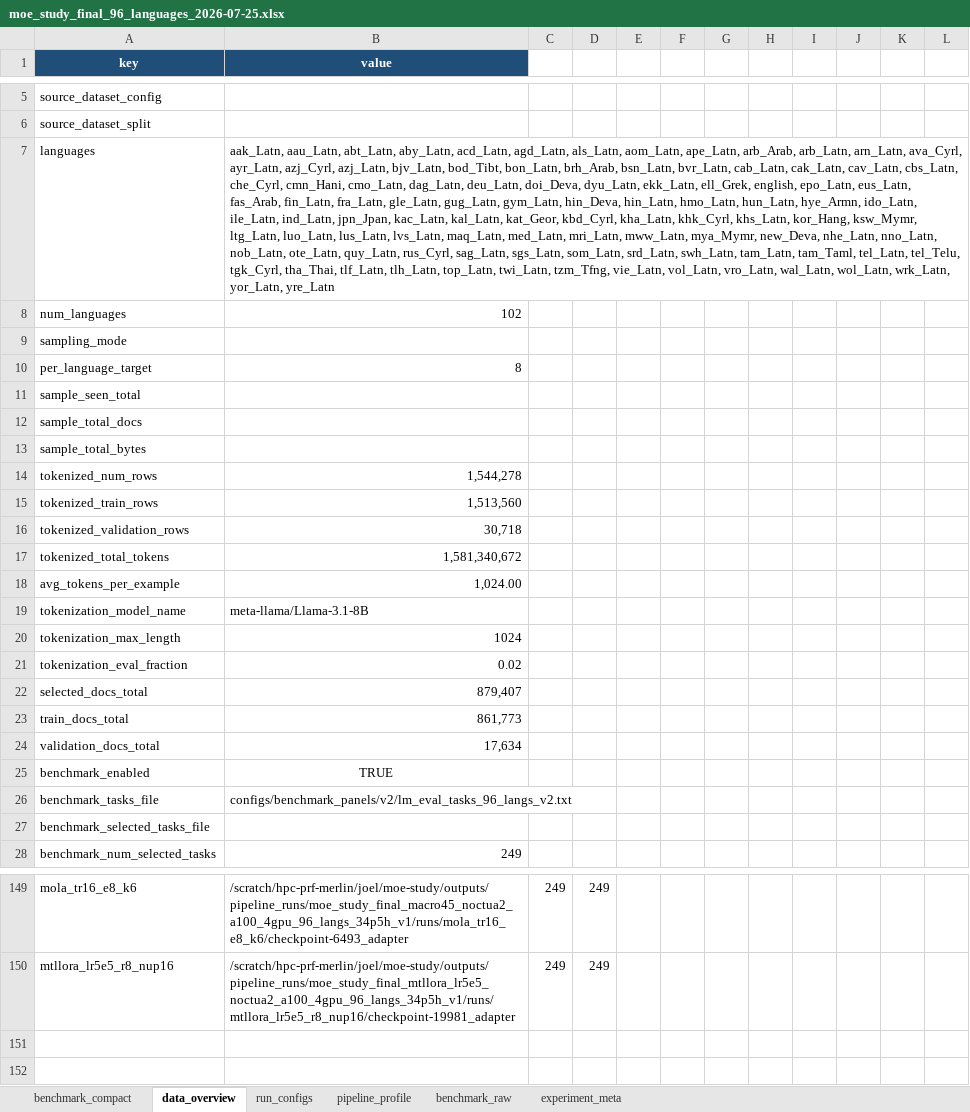
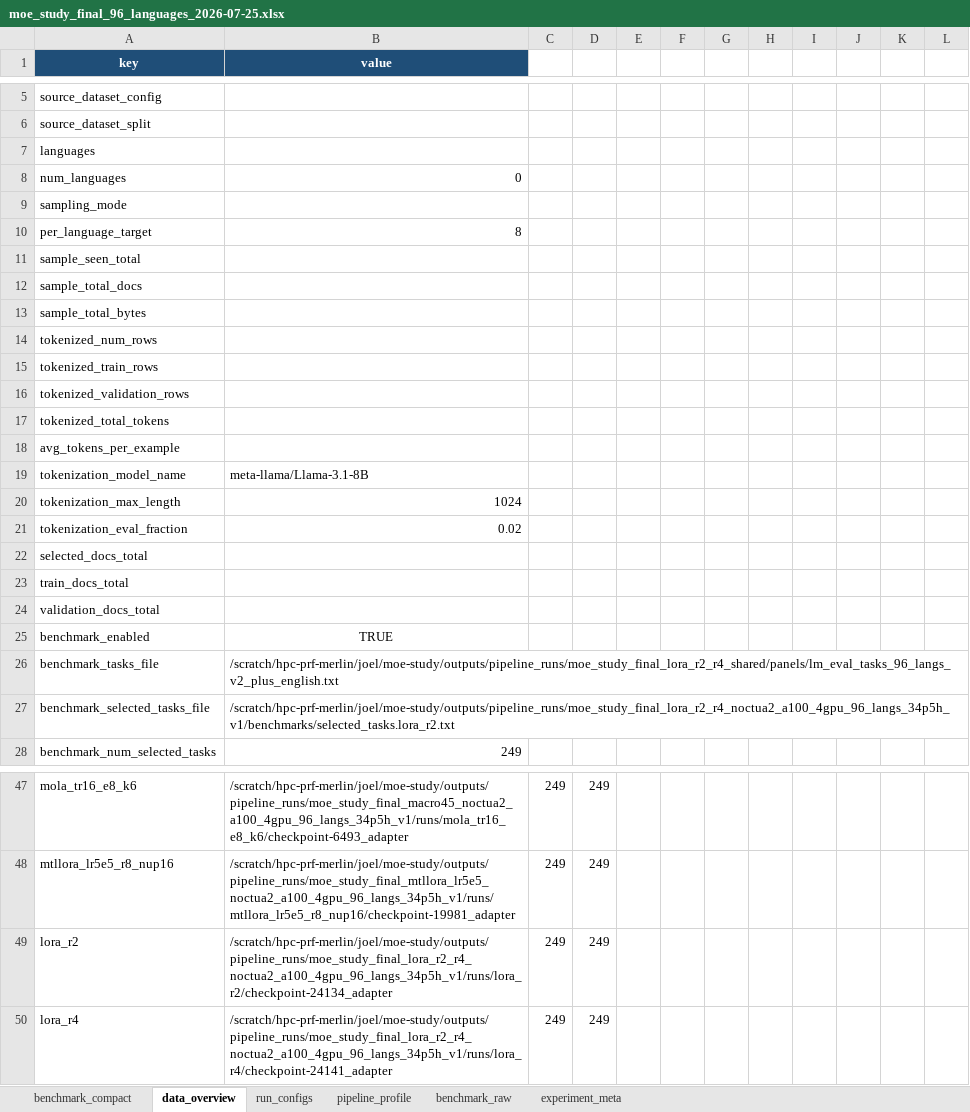
Before and after one commit to dice-group/moe-study, an Excel workbook: result_analysis/reports/moe_study/moe_study_final_96_languages_2026-07-25.xlsx, sheet data_overview, drawn as a sheet; only a part is shown, gaps mark what is left out; values as stored, in another font and other column widths than the file's, no borders; the diff covers the shown part only; the diff names each change by its address in the sheet, - before the commit and + after, or states it on an @@ line.

```diff
--- a/result_analysis/reports/moe_study/moe_study_final_96_languages_2026-07-25.xlsx (sheet data_overview)
+++ b/result_analysis/reports/moe_study/moe_study_final_96_languages_2026-07-25.xlsx (sheet data_overview)
-B7 (value): aak_Latn, aau_Latn, abt_Latn, aby_Latn, acd_Latn, agd_Latn, als_Latn, aom_Latn, ape_Latn, arb_Arab, arb_Latn, arn_Latn, ava_Cyrl, ayr_Latn, azj_Cyrl, azj_Latn, bjv_Latn, bod_Tibt, bon_Latn, brh_Arab, bsn_Latn, bvr_Latn, cab_Latn, cak_Latn, cav_Latn, cbs_Latn, che_Cyrl, cmn_Hani, cmo_Latn, dag_Latn, deu_Latn, doi_Deva, dyu_Latn, ekk_Latn, ell_Grek, english, epo_Latn, eus_Latn, fas_Arab, fin_Latn, fra_Latn, gle_Latn, gug_Latn, gym_Latn, hin_Deva, hin_Latn, hmo_Latn, hun_Latn, hye_Armn, ido_Latn, ile_Latn, ind_Latn, jpn_Jpan, kac_Latn, kal_Latn, kat_Geor, kbd_Cyrl, kha_Latn, khk_Cyrl, khs_Latn, kor_Hang, ksw_Mymr, ltg_Latn, luo_Latn, lus_Latn, lvs_Latn, maq_Latn, med_Latn, mri_Latn, mww_Latn, mya_Mymr, new_Deva, nhe_Latn, nno_Latn, nob_Latn, ote_Latn, quy_Latn, rus_Cyrl, sag_Latn, sgs_Latn, som_Latn, srd_Latn, swh_Latn, tam_Latn, tam_Taml, tel_Latn, tel_Telu, tgk_Cyrl, tha_Thai, tlf_Latn, tlh_Latn, top_Latn, twi_Latn, tzm_Tfng, vie_Latn, vol_Latn, vro_Latn, wal_Latn, wol_Latn, wrk_Latn, yor_Latn, yre_Latn
+B7 (value): (empty)
-B8 (value): 102
+B8 (value): 0
-B14 (value): 1,544,278
+B14 (value): (empty)
-B15 (value): 1,513,560
+B15 (value): (empty)
-B16 (value): 30,718
+B16 (value): (empty)
-B17 (value): 1,581,340,672
+B17 (value): (empty)
-B18 (value): 1,024.00
+B18 (value): (empty)
-B22 (value): 879,407
+B22 (value): (empty)
-B23 (value): 861,773
+B23 (value): (empty)
-B24 (value): 17,634
+B24 (value): (empty)
-B26 (value): configs/benchmark_panels/v2/lm_eval_tasks_96_langs_v2.txt
+B26 (value): /scratch/hpc-prf-merlin/joel/moe-study/outputs/pipeline_runs/moe_study_final_lora_r2_r4_shared/panels/lm_eval_tasks_96_langs_v2_plus_english.txt
-B27 (value): (empty)
+B27 (value): /scratch/hpc-prf-merlin/joel/moe-study/outputs/pipeline_runs/moe_study_final_lora_r2_r4_noctua2_a100_4gpu_96_langs_34p5h_v1/benchmarks/selected_tasks.lora_r2.txt
+row 49: lora_r2 | /scratch/hpc-prf-merlin/joel/moe-study/outputs/pipeline_runs/moe_study_final_lora_r2_r4_noctua2_a100_4gpu_96_langs_34p5h_v1/runs/lora_r2/checkpoint-24134_adapter | 249 | 249
+row 50: lora_r4 | /scratch/hpc-prf-merlin/joel/moe-study/outputs/pipeline_runs/moe_study_final_lora_r2_r4_noctua2_a100_4gpu_96_langs_34p5h_v1/runs/lora_r4/checkpoint-24141_adapter | 249 | 249
```
Also changed, not shown: 102 removed rows elsewhere in this sheet, sheet benchmark_raw, sheet benchmark_compact, sheet run_configs, sheet experiment_meta, sheet pipeline_profile, result_analysis/reports/moe_study/moe_study_final_200_languages_2026-07-25.xlsx, 1 other file.
